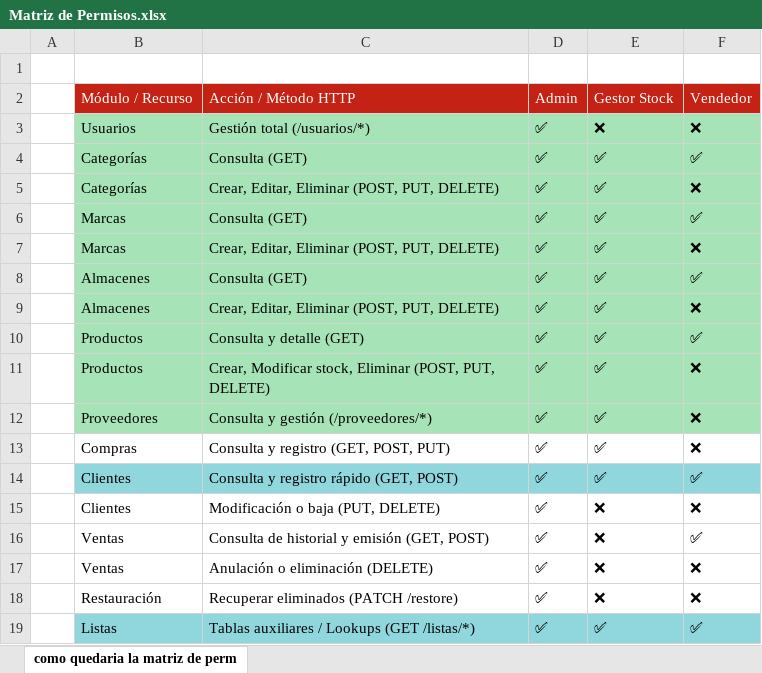
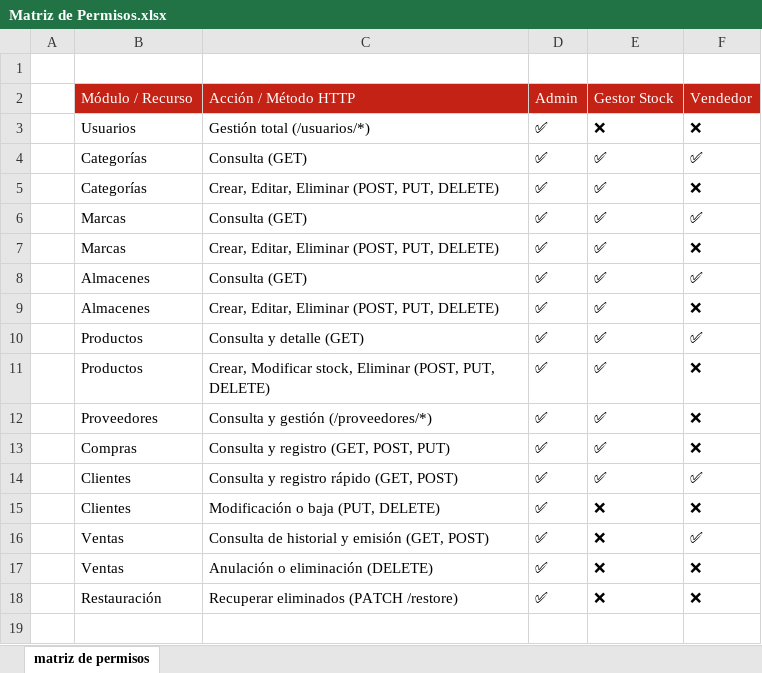
Before and after one commit to MarialexColmenares/API-de-gestion-de-compra-venta-para-ferreteria, an Excel workbook: Matriz de Permisos.xlsx, sheet matriz de permisos, drawn as a sheet; values as stored, in another font and other column widths than the file's, no borders; table styles not drawn; the diff names each change by its address in the sheet, - before the commit and + after, or states it on an @@ line.

Commit message:
proteccion de endpoints lista

```diff
--- a/Matriz de Permisos.xlsx (sheet matriz de permisos)
+++ b/Matriz de Permisos.xlsx (sheet matriz de permisos)
-sheet tab: como quedaria la matriz de perm
+sheet tab: matriz de permisos
-B3:F12 fill: #A6E4B7
+B3:F12 fill: none
-B14:F14 fill: #90D7DD
+B14:F14 fill: none
-row 19:  | Listas | Tablas auxiliares / Lookups (GET /listas/*) | ✅ | ✅ | ✅
```
Also changed, not shown: 4 other files.
